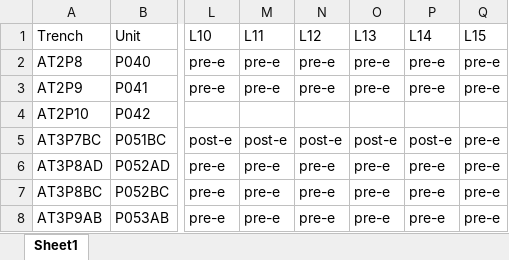
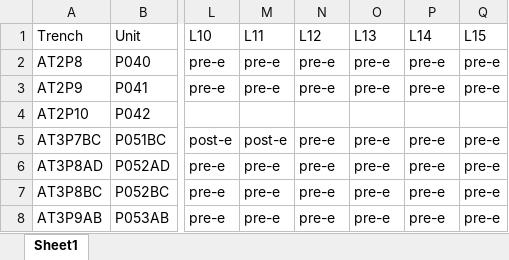
Before and after one commit to LiYingWang/kwl-ornaments, an Excel workbook: analysis/data/Supplementary_Information/KWL_reassigned_chronology.xlsx, sheet Sheet1, drawn as a sheet; only a part is shown, gaps mark what is left out; values as stored, in another font and other column widths than the file's, no borders; the diff names each change by its address in the sheet, - before the commit and + after, or states it on an @@ line.

Commit message:
correct chronology for P051

```diff
--- a/analysis/data/Supplementary_Information/KWL_reassigned_chronology.xlsx (sheet Sheet1)
+++ b/analysis/data/Supplementary_Information/KWL_reassigned_chronology.xlsx (sheet Sheet1)
-N5 (L12): post-e
+N5 (L12): pre-e
-O5 (L13): post-e
+O5 (L13): pre-e
-P5 (L14): post-e
+P5 (L14): pre-e
```
Also changed, not shown: 1 other file.
